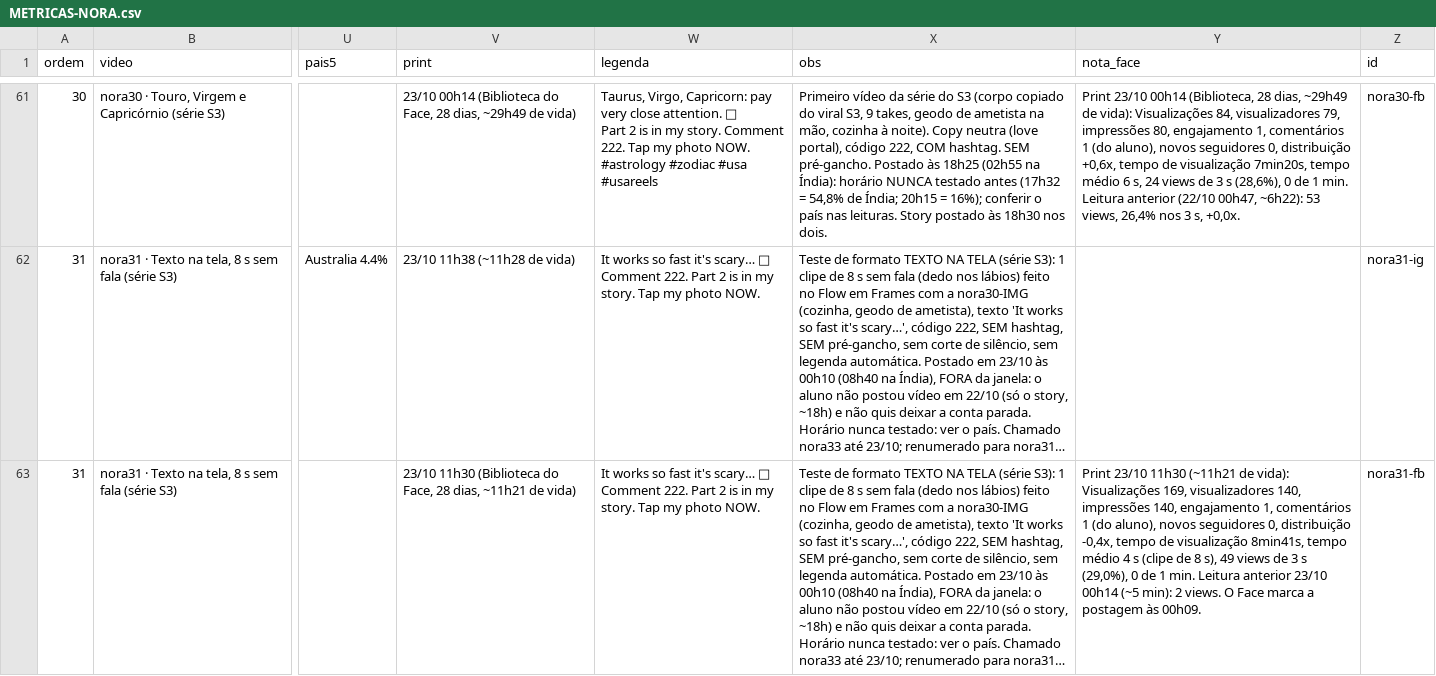
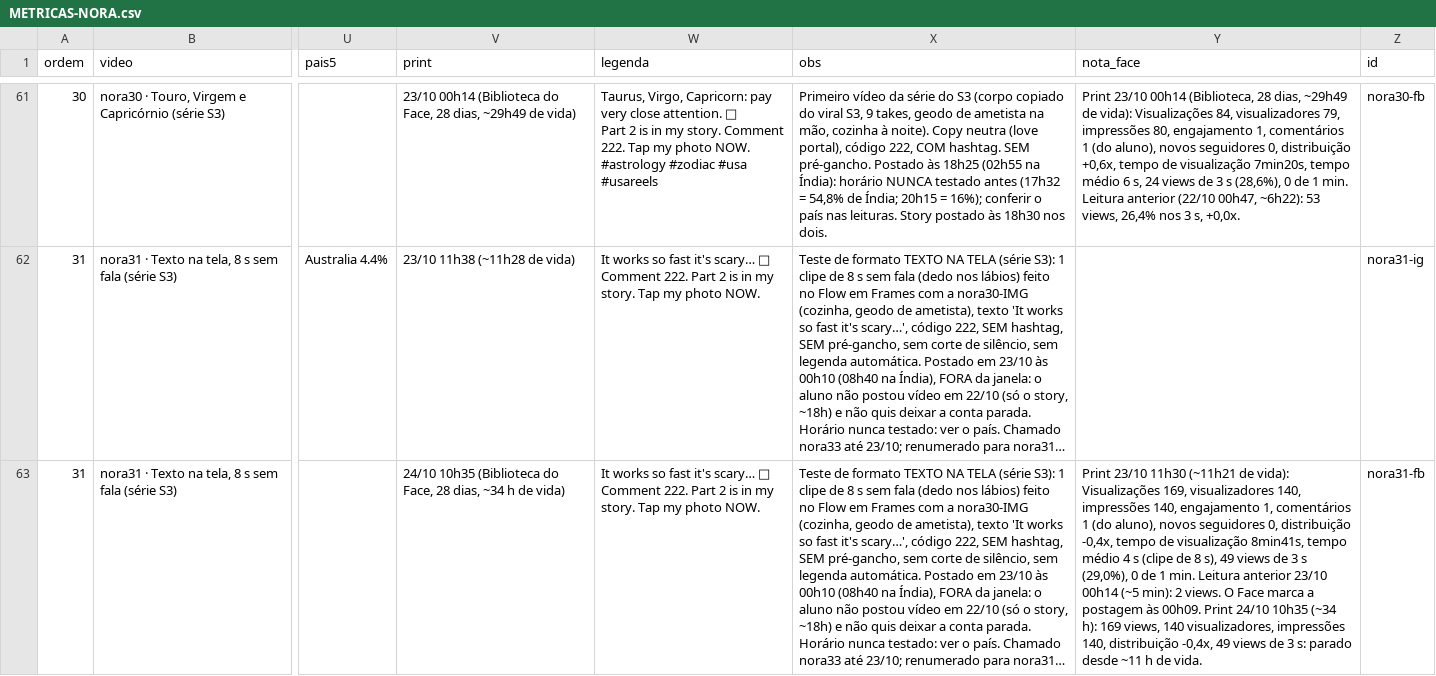
Before and after one commit to caramguilherme/IA-SINTETICO-PRODUTOR, a CSV file: METRICAS-NORA.csv, drawn as a sheet; only a part is shown, gaps mark what is left out; long unchanged cells end in …; the diff covers the shown part only; the diff names each change by its address in the sheet, - before the commit and + after, or states it on an @@ line.

```diff
--- a/METRICAS-NORA.csv
+++ b/METRICAS-NORA.csv
-V63 (print): 23/10 11h30 (Biblioteca do Face, 28 dias, ~11h21 de vida)
+V63 (print): 24/10 10h35 (Biblioteca do Face, 28 dias, ~34 h de vida)
-Y63 (nota_face): …às 00h09.
+Y63 (nota_face): …às 00h09. Print 24/10 10h35 (~34 h): 169 views, 140 visualizadores, impressões 140, distribuição -0,4x, 49 views de 3 s: parado desde ~11 h de vida.
```
Also changed, not shown: 1 added row and 6 edited cells elsewhere in this file, 2 other files.
